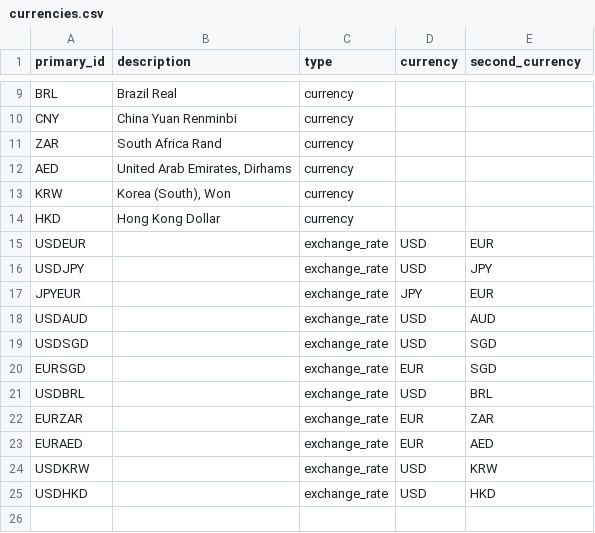
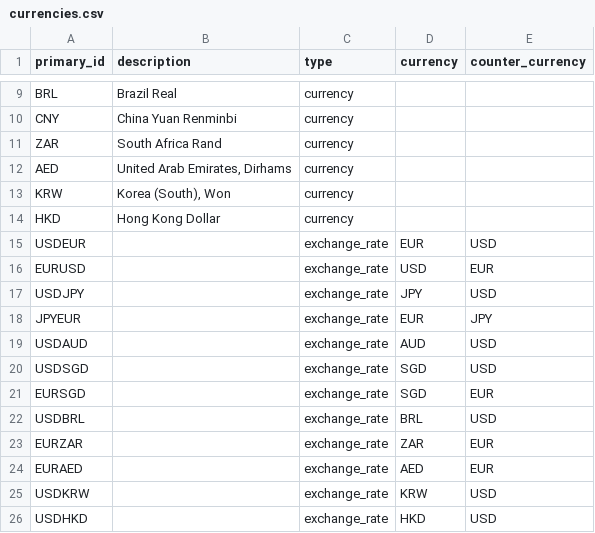
Before and after one commit to gsee/FinancialInstrument, a CSV file: data/currencies.csv, drawn as a sheet; only a part is shown, gaps mark what is left out; addresses are those after the commit; the diff names each change by its address in the sheet, - before the commit and + after, or states it on an @@ line.

Commit message:
- switch second_currency to counter_currency and update docs to avoid confusion with FX market convention.  kudos to Garrett See for working through issues
git-svn-id: svn://svn.r-forge.r-project.org/svnroot/blotter/pkg/FinancialInstrument@638 edb9625f-4e0d-4859-8d74-9fd3b1da38cb

```diff
--- a/data/currencies.csv
+++ b/data/currencies.csv
-E1: second_currency
+E1: counter_currency
-D15 (currency): USD
+D15 (currency): EUR
-E15 (counter_currency): EUR
+E15 (counter_currency): USD
+row 16: EURUSD |  | exchange_rate | USD | EUR
-D17 (currency): USD
+D17 (currency): JPY
-E17 (counter_currency): JPY
+E17 (counter_currency): USD
-D18 (currency): JPY
+D18 (currency): EUR
-E18 (counter_currency): EUR
+E18 (counter_currency): JPY
-D19 (currency): USD
+D19 (currency): AUD
-E19 (counter_currency): AUD
+E19 (counter_currency): USD
-D20 (currency): USD
+D20 (currency): SGD
-E20 (counter_currency): SGD
+E20 (counter_currency): USD
-D21 (currency): EUR
+D21 (currency): SGD
-E21 (counter_currency): SGD
+E21 (counter_currency): EUR
-D22 (currency): USD
+D22 (currency): BRL
-E22 (counter_currency): BRL
+E22 (counter_currency): USD
-D23 (currency): EUR
+D23 (currency): ZAR
-E23 (counter_currency): ZAR
+E23 (counter_currency): EUR
-D24 (currency): EUR
+D24 (currency): AED
-E24 (counter_currency): AED
+E24 (counter_currency): EUR
-D25 (currency): USD
+D25 (currency): KRW
-E25 (counter_currency): KRW
+E25 (counter_currency): USD
-D26 (currency): USD
+D26 (currency): HKD
-E26 (counter_currency): HKD
+E26 (counter_currency): USD
```
Also changed, not shown: 2 other files.
